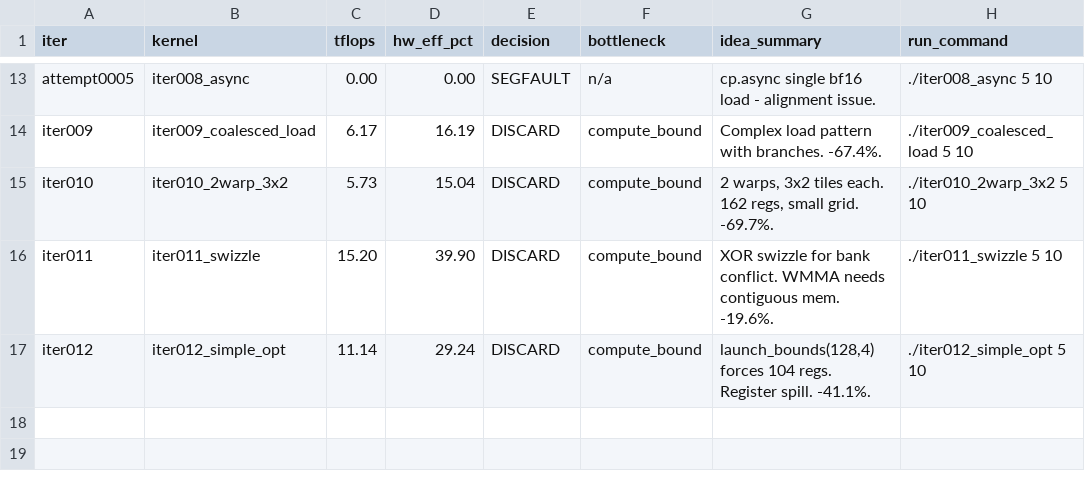
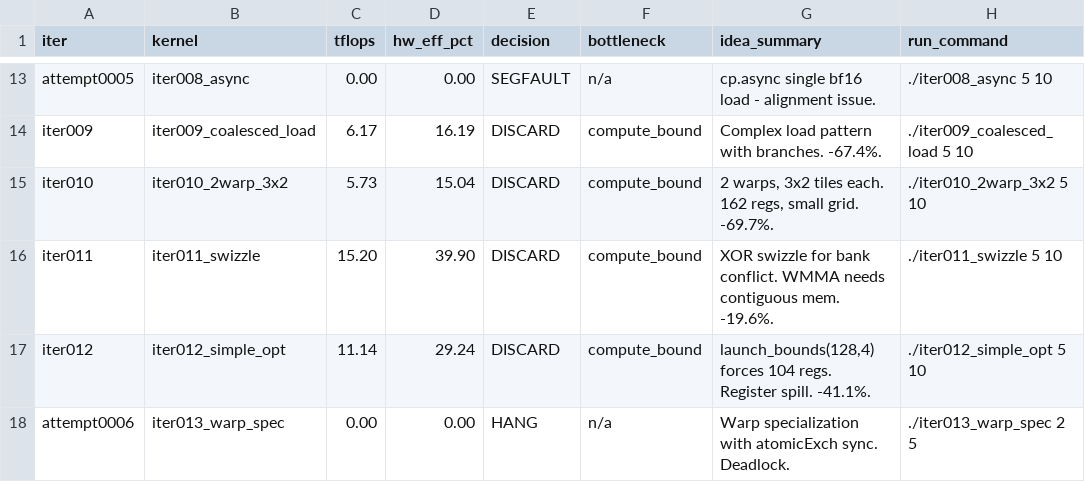
Before and after one commit to codes1gn/croqtile-tuner, a TSV file: tuning/aitune/cuda/logs/matmul_bf16fp32_512x16384x16384/results.tsv, drawn as a sheet; only a part is shown, gaps mark what is left out.

```diff
--- a/tuning/aitune/cuda/logs/matmul_bf16fp32_512x16384x16384/results.tsv
+++ b/tuning/aitune/cuda/logs/matmul_bf16fp32_512x16384x16384/results.tsv
@@ -17 +17,2 @@ iter011	iter011_swizzle	15.20	39.90	DISCARD	compute_bound	XOR swizzle for bank c
 iter012	iter012_simple_opt	11.14	29.24	DISCARD	compute_bound	launch_bounds(128,4) forces 104 regs. Register spill. -41.1%.	./iter012_simple_opt 5 10
+attempt0006	iter013_warp_spec	0.00	0.00	HANG	n/a	Warp specialization with atomicExch sync. Deadlock.	./iter013_warp_spec 2 5
```
Also changed, not shown: 3 other files.
